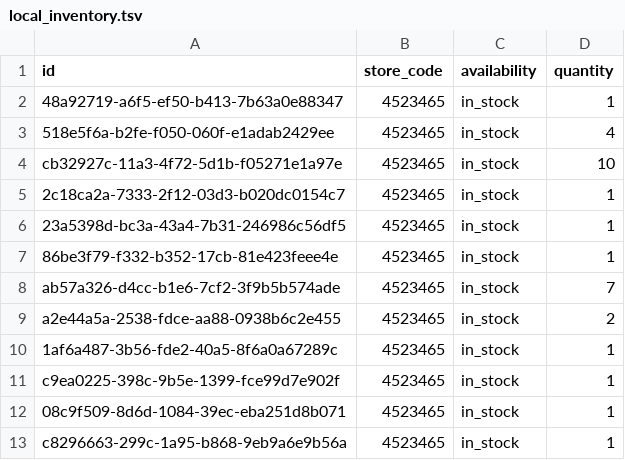
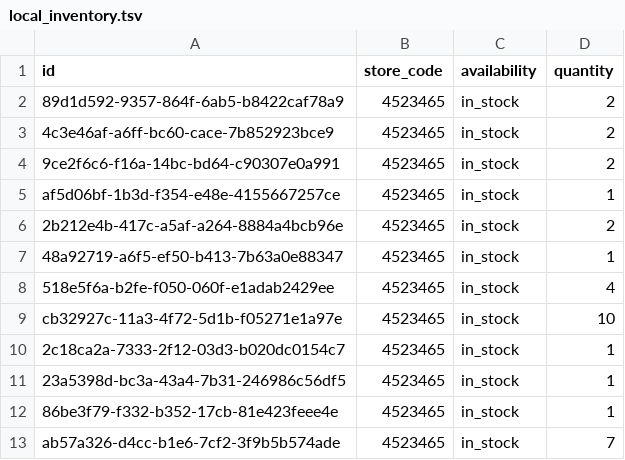
Before and after one commit to lautsu-afk/wix-local-inventory, a TSV file: docs/local_inventory.tsv, drawn as a sheet; only a part is shown; the shorter side is filled out with more unchanged rows; the diff names each change by its address in the sheet, - before the commit and + after, or states it on an @@ line.

```diff
--- a/docs/local_inventory.tsv
+++ b/docs/local_inventory.tsv
+row 2: 89d1d592-9357-864f-6ab5-b8422caf78a9 | 4523465 | in_stock | 2
+row 3: 4c3e46af-a6ff-bc60-cace-7b852923bce9 | 4523465 | in_stock | 2
+row 4: 9ce2f6c6-f16a-14bc-bd64-c90307e0a991 | 4523465 | in_stock | 2
+row 5: af5d06bf-1b3d-f354-e48e-4155667257ce | 4523465 | in_stock | 1
+row 6: 2b212e4b-417c-a5af-a264-8884a4bcb96e | 4523465 | in_stock | 2
```
